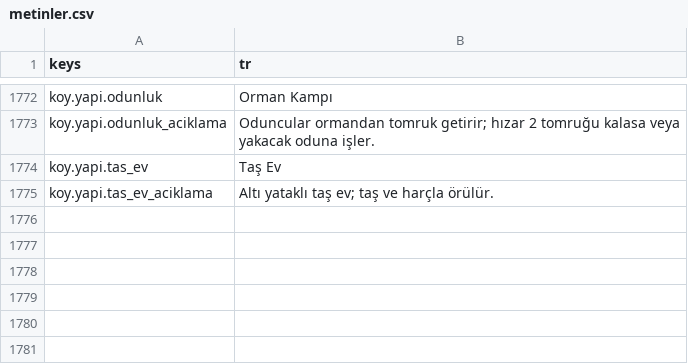
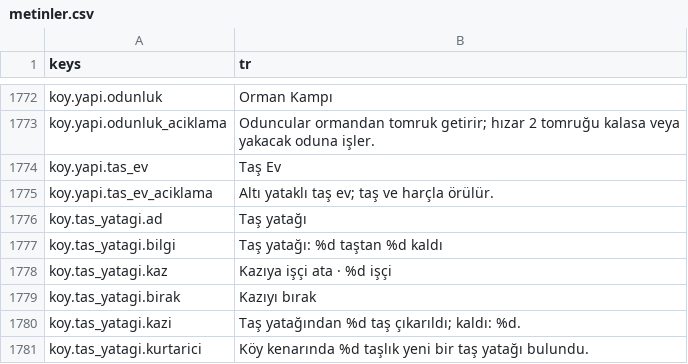
Before and after one commit to berk103458/GameDevoloper, a CSV file: data/metin/metinler.csv, drawn as a sheet; only a part is shown, gaps mark what is left out; the diff names each change by its address in the sheet, - before the commit and + after, or states it on an @@ line.

```diff
--- a/data/metin/metinler.csv
+++ b/data/metin/metinler.csv
+row 1776: koy.tas_yatagi.ad | Taş yatağı
+row 1777: koy.tas_yatagi.bilgi | Taş yatağı: %d taştan %d kaldı
+row 1778: koy.tas_yatagi.kaz | Kazıya işçi ata · %d işçi
+row 1779: koy.tas_yatagi.birak | Kazıyı bırak
+row 1780: koy.tas_yatagi.kazi | Taş yatağından %d taş çıkarıldı; kaldı: %d.
+row 1781: koy.tas_yatagi.kurtarici | Köy kenarında %d taşlık yeni bir taş yatağı bulundu.
```
Also changed, not shown: 24 other files.
